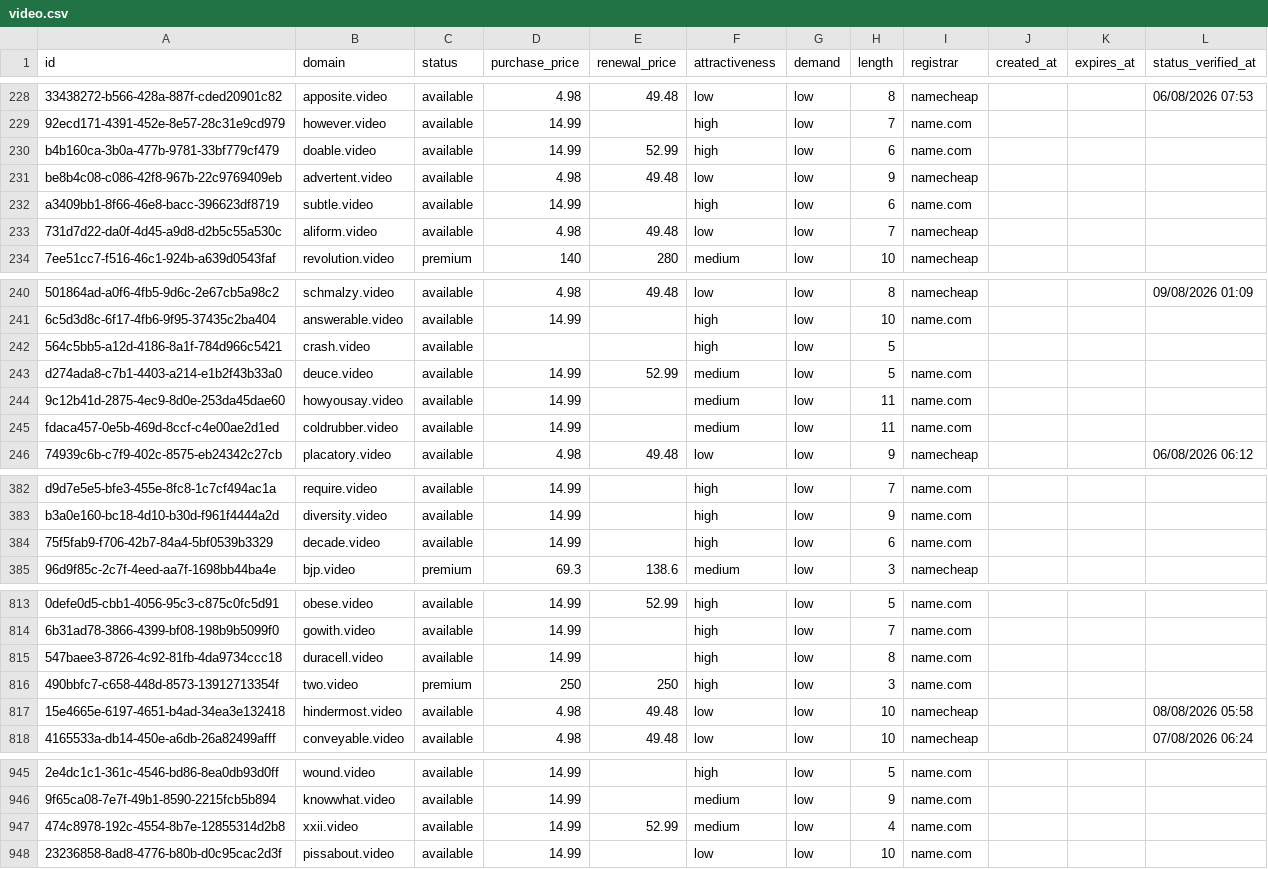
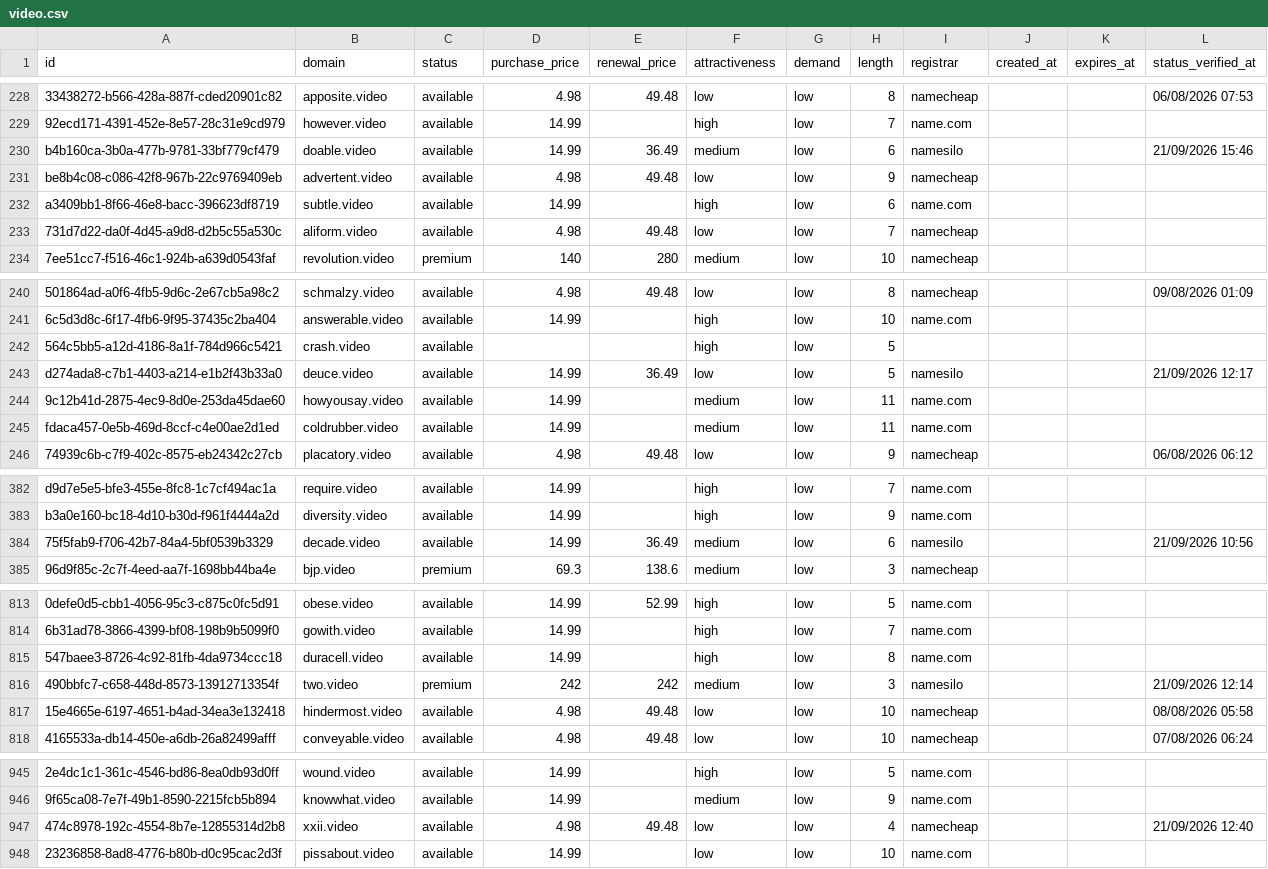
Before and after one commit to UniqueDomains/video-oneword-domains, a CSV file: video.csv, drawn as a sheet; only a part is shown, gaps mark what is left out; the diff covers the shown part only; the diff names each change by its address in the sheet, - before the commit and + after, or states it on an @@ line.

```diff
--- a/video.csv
+++ b/video.csv
-E230 (renewal_price): 52.99
+E230 (renewal_price): 36.49
-F230 (attractiveness): high
+F230 (attractiveness): medium
-I230 (registrar): name.com
+I230 (registrar): namesilo
-L230 (status_verified_at): (empty)
+L230 (status_verified_at): 21/09/2026 15:46
-E243 (renewal_price): 52.99
+E243 (renewal_price): 36.49
-F243 (attractiveness): medium
+F243 (attractiveness): low
-I243 (registrar): name.com
+I243 (registrar): namesilo
-L243 (status_verified_at): (empty)
+L243 (status_verified_at): 21/09/2026 12:17
-E384 (renewal_price): (empty)
+E384 (renewal_price): 36.49
-F384 (attractiveness): high
+F384 (attractiveness): medium
-I384 (registrar): name.com
+I384 (registrar): namesilo
-L384 (status_verified_at): (empty)
+L384 (status_verified_at): 21/09/2026 10:56
-D816 (purchase_price): 250
+D816 (purchase_price): 242
-E816 (renewal_price): 250
+E816 (renewal_price): 242
-F816 (attractiveness): high
+F816 (attractiveness): medium
-I816 (registrar): name.com
+I816 (registrar): namesilo
-L816 (status_verified_at): (empty)
+L816 (status_verified_at): 21/09/2026 12:14
-D947 (purchase_price): 14.99
+D947 (purchase_price): 4.98
-E947 (renewal_price): 52.99
+E947 (renewal_price): 49.48
-F947 (attractiveness): medium
+F947 (attractiveness): low
-I947 (registrar): name.com
+I947 (registrar): namecheap
-L947 (status_verified_at): (empty)
+L947 (status_verified_at): 21/09/2026 12:40
```
Also changed, not shown: 83 edited cells elsewhere in this file, 4 other files.
